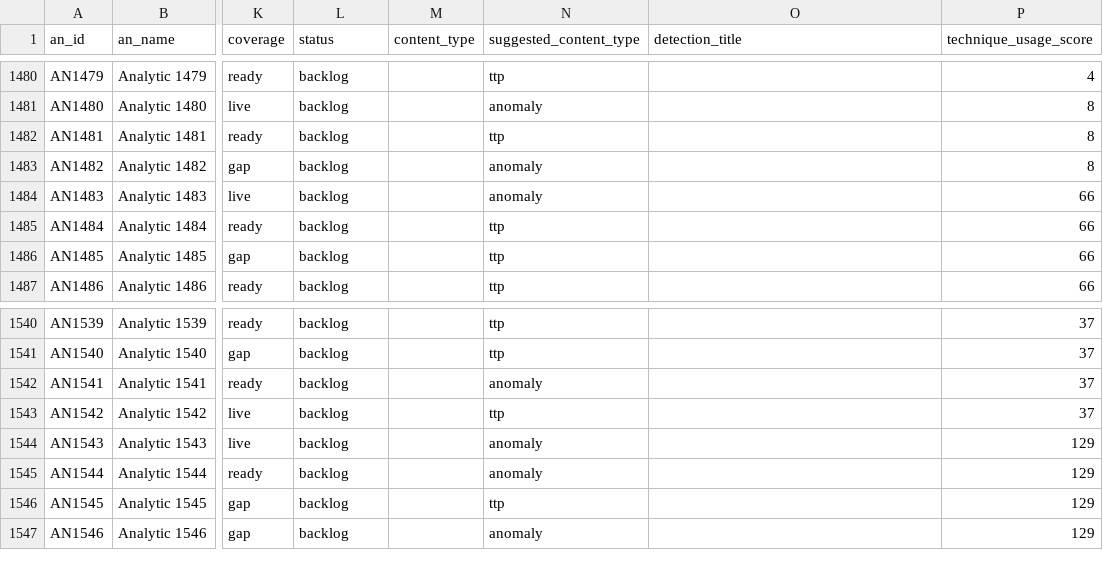
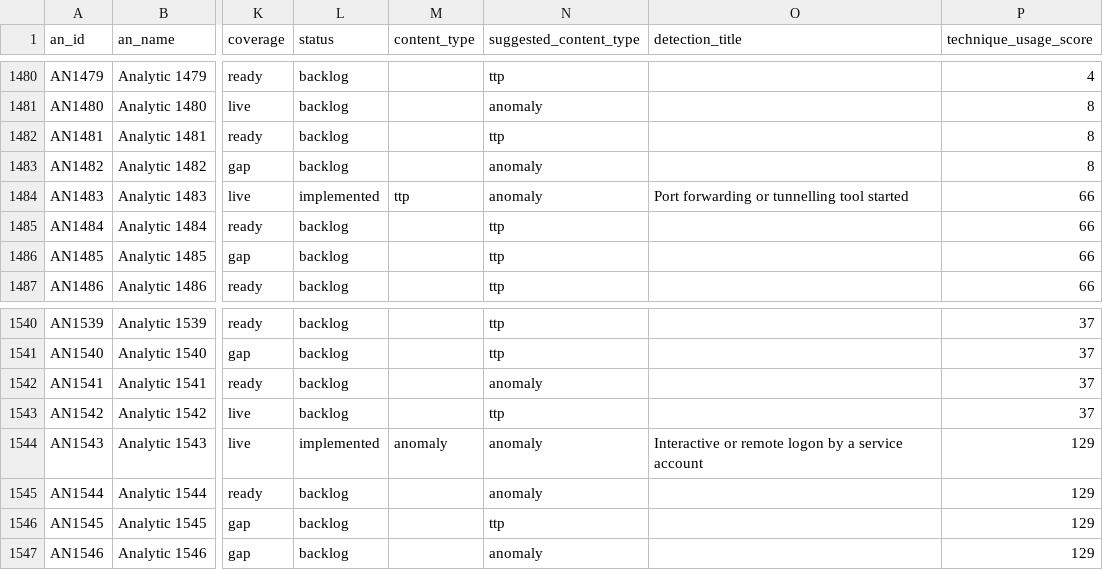
Before and after one commit to dev-nobytes-io/mitre-defensive-mappings-spl, a CSV file: dist/splunk/TA-mitre-attack-datacomponents/lookups/mitre_attack_analytics.csv, drawn as a sheet; only a part is shown, gaps mark what is left out; the diff covers the shown part only; the diff names each change by its address in the sheet, - before the commit and + after, or states it on an @@ line.

```diff
--- a/dist/splunk/TA-mitre-attack-datacomponents/lookups/mitre_attack_analytics.csv
+++ b/dist/splunk/TA-mitre-attack-datacomponents/lookups/mitre_attack_analytics.csv
-L1484 (status): backlog
+L1484 (status): implemented
-M1484 (content_type): (empty)
+M1484 (content_type): ttp
-O1484 (detection_title): (empty)
+O1484 (detection_title): Port forwarding or tunnelling tool started
-L1544 (status): backlog
+L1544 (status): implemented
-M1544 (content_type): (empty)
+M1544 (content_type): anomaly
-O1544 (detection_title): (empty)
+O1544 (detection_title): Interactive or remote logon by a service account
```
Also changed, not shown: 36 edited cells elsewhere in this file, 48 other files.
